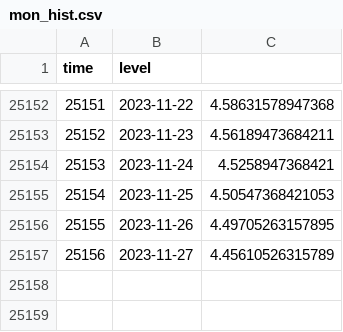
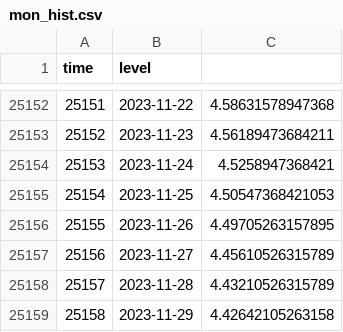
Before and after one commit to jusinowicz/yahara_flashiness, a CSV file: yahara_flash_local/data/mon_hist.csv, drawn as a sheet; only a part is shown, gaps mark what is left out.

```diff
--- a/yahara_flash_local/data/mon_hist.csv
+++ b/yahara_flash_local/data/mon_hist.csv
@@ -25157 +25157,3 @@
 "25156",2023-11-27,4.45610526315789
+"25157",2023-11-28,4.43210526315789
+"25158",2023-11-29,4.42642105263158
```
Also changed, not shown: yahara_flash_local/data/men_hist.csv, yahara_flash_local/data/rain_hist.csv, 11 other files.
